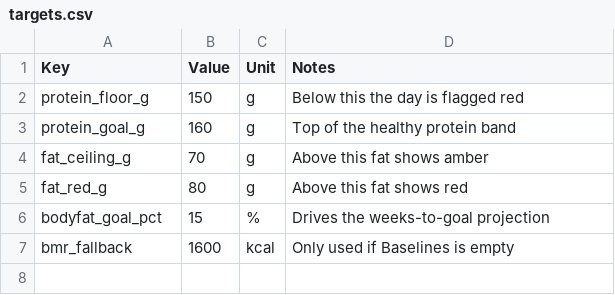
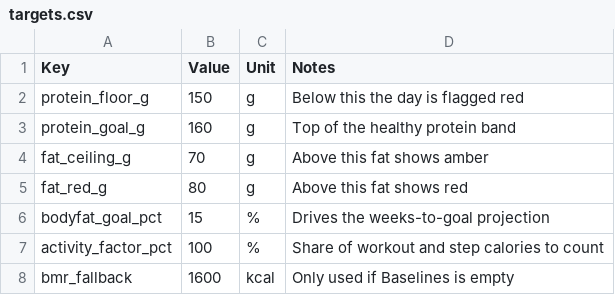
Before and after one commit to boykewijono-droid/NutriBoii, a CSV file: sheet/targets.csv, drawn as a sheet.

```diff
--- a/sheet/targets.csv
+++ b/sheet/targets.csv
@@ -6,2 +6,3 @@ fat_red_g,80,g,Above this fat shows red
 bodyfat_goal_pct,15,%,Drives the weeks-to-goal projection
+activity_factor_pct,100,%,Share of workout and step calories to count
 bmr_fallback,1600,kcal,Only used if Baselines is empty
```
Also changed, not shown: 8 other files.
